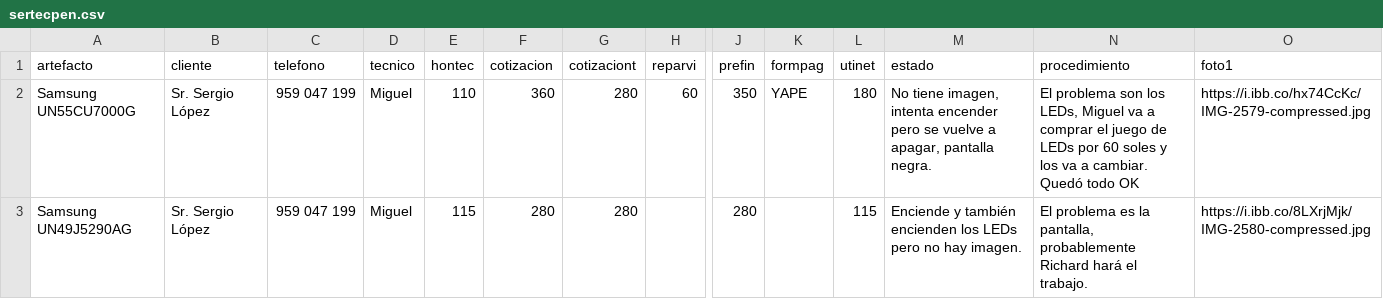
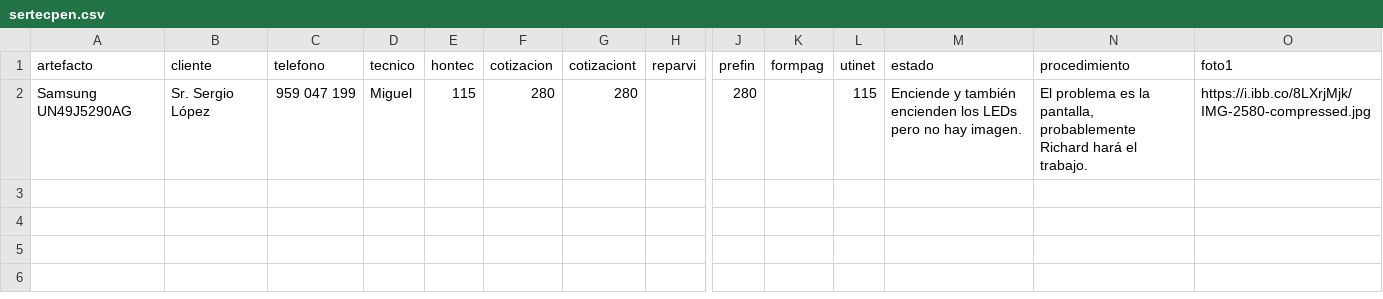
Before and after one commit to justintxu/repo, a CSV file: data/sertecpen.csv, drawn as a sheet; only a part is shown, gaps mark what is left out; rows hold the shown columns only; the diff names each change by its address in the sheet, - before the commit and + after, or states it on an @@ line.

Commit message:
Update data/sertecpen.csv

```diff
--- a/data/sertecpen.csv
+++ b/data/sertecpen.csv
-row 2: Samsung UN55CU7000G | Sr. Sergio López | 959 047 199 | Miguel | 110 | 360 | 280 | 60 | 350 | YAPE | 180 | No tiene imagen, intenta encender pero se vuelve a apagar, pantalla negra. | El problema son los LEDs, Miguel va a comprar el juego de LEDs por 60 soles y los va a cambiar. Quedó todo OK | https://i.ibb.co/hx74CcKc/IMG-2579-compressed.jpg
```
